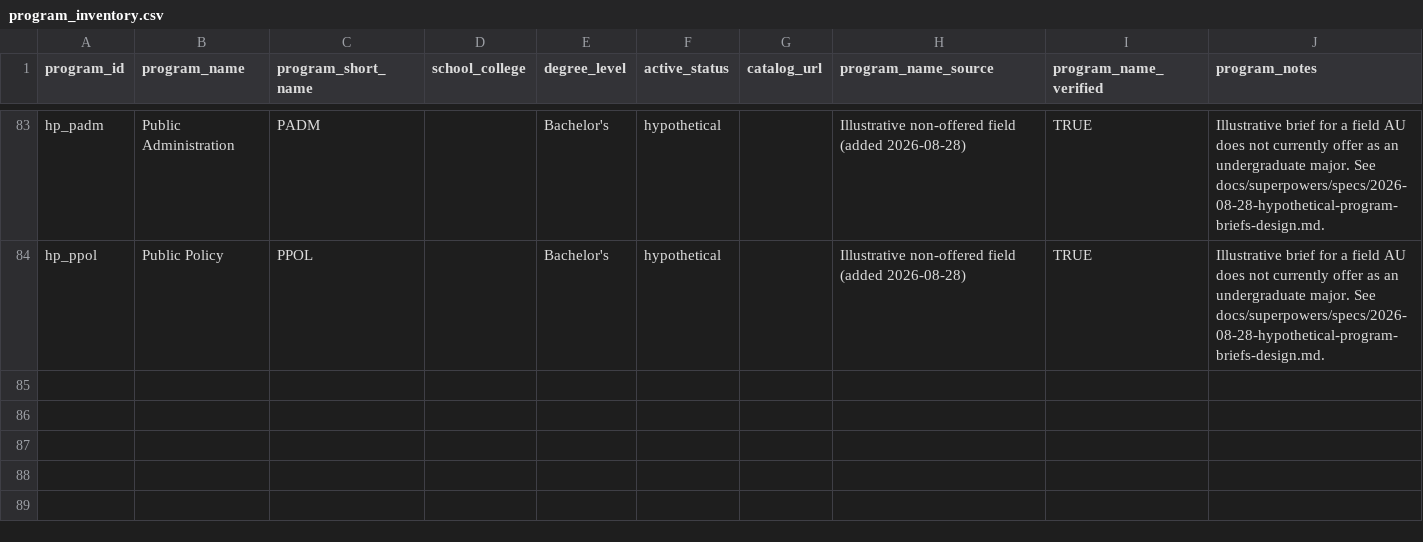
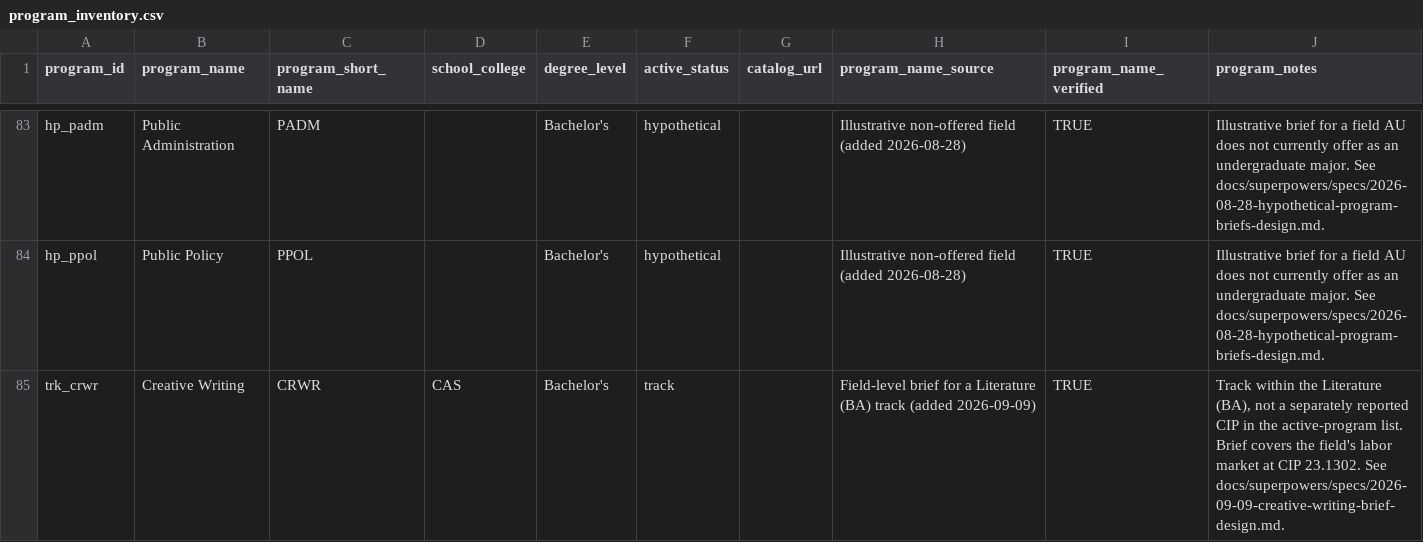
Before and after one commit to myleshungerford/au-labor-market-pipeline, a CSV file: program_inventory.csv, drawn as a sheet; only a part is shown, gaps mark what is left out.

```diff
--- a/program_inventory.csv
+++ b/program_inventory.csv
@@ -84 +84,2 @@ hp_padm,Public Administration,PADM,,Bachelor's,hypothetical,,Illustrative non-of
 hp_ppol,Public Policy,PPOL,,Bachelor's,hypothetical,,Illustrative non-offered field (added 2026-08-28),TRUE,Illustrative brief for a field AU does not currently offer as an undergraduate major. See docs/superpowers/specs/2026-08-28-hypothetical-program-briefs-design.md.
+trk_crwr,Creative Writing,CRWR,CAS,Bachelor's,track,,Field-level brief for a Literature (BA) track (added 2026-09-09),TRUE,"Track within the Literature (BA), not a separately reported CIP in the active-program list. Brief covers the field's labor market at CIP 23.1302. See docs/superpowers/specs/2026-09-09-creative-writing-brief-design.md."
```
Also changed, not shown: program_cip_map.csv, 9 other files.
